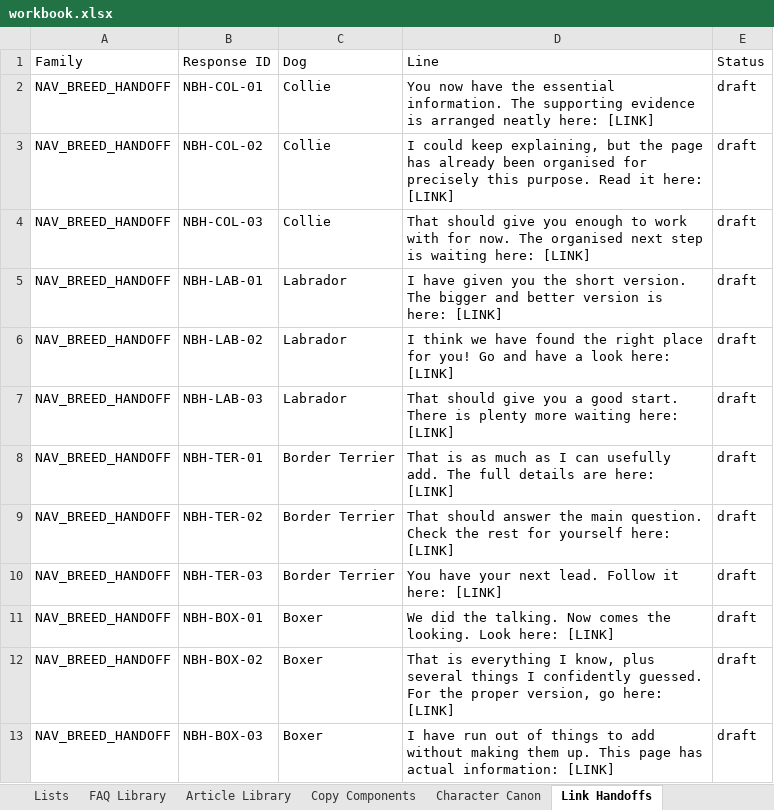
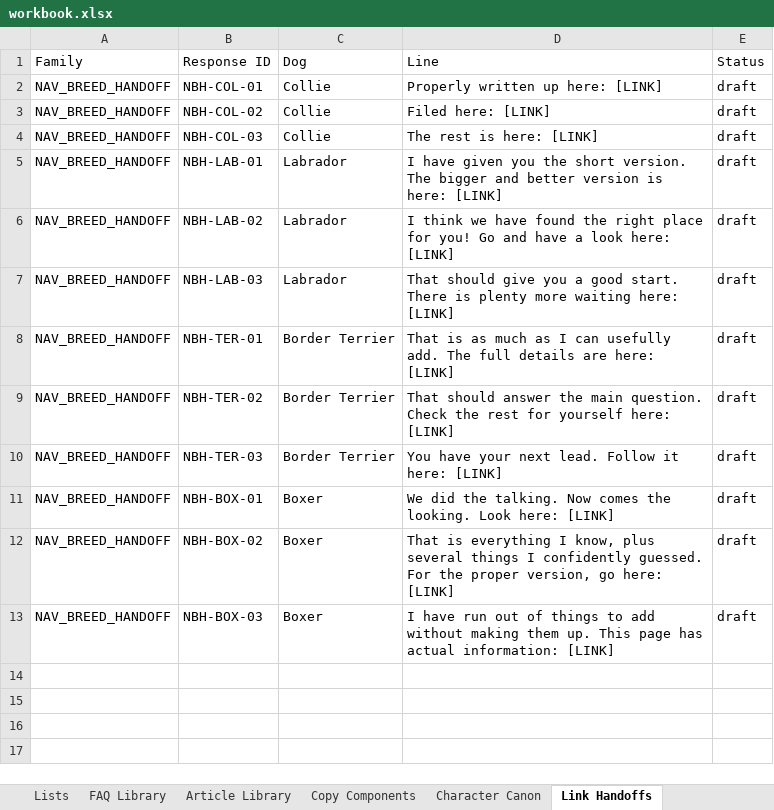
Before and after one commit to federationdesign-design/pedigree-chums, an Excel workbook: agent/data/workbook.xlsx, sheet Link Handoffs, drawn as a sheet; values as stored, in another font and other column widths than the file's, no borders; the diff names each change by its address in the sheet, - before the commit and + after, or states it on an @@ line.

```diff
--- a/agent/data/workbook.xlsx (sheet Link Handoffs)
+++ b/agent/data/workbook.xlsx (sheet Link Handoffs)
-D2 (Line): You now have the essential information. The supporting evidence is arranged neatly here: [LINK]
+D2 (Line): Properly written up here: [LINK]
-D3 (Line): I could keep explaining, but the page has already been organised for precisely this purpose. Read it here: [LINK]
+D3 (Line): Filed here: [LINK]
-D4 (Line): That should give you enough to work with for now. The organised next step is waiting here: [LINK]
+D4 (Line): The rest is here: [LINK]
```
Also changed, not shown: 1 other file.
